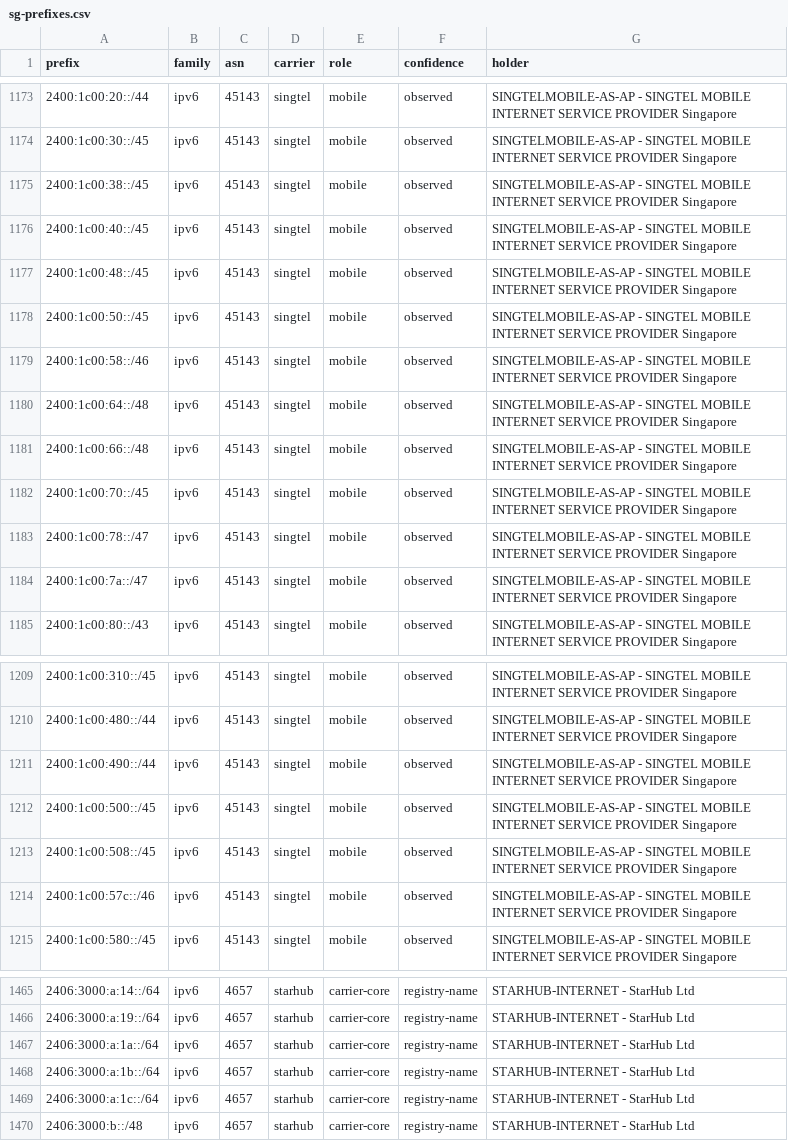
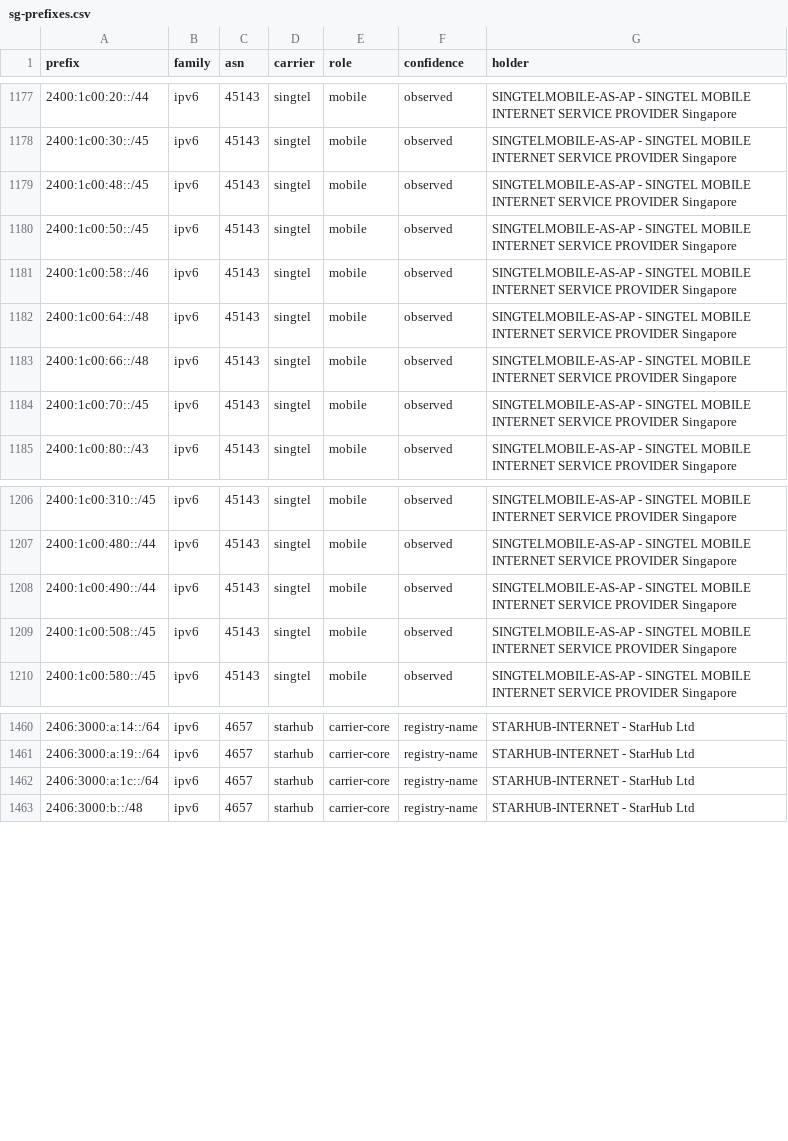
Before and after one commit to Xavierfok/sg-mobile-asn-ranges, a CSV file: data/sg-prefixes.csv, drawn as a sheet; only a part is shown, gaps mark what is left out; removed rows and columns are numbered as before the commit, all else as after; the diff covers the shown part only; the diff names each change by its address in the sheet, - before the commit and + after, or states it on an @@ line.

```diff
--- a/data/sg-prefixes.csv
+++ b/data/sg-prefixes.csv
-row 1175: 2400:1c00:38::/45 | ipv6 | 45143 | singtel | mobile | observed | SINGTELMOBILE-AS-AP - SINGTEL MOBILE INTERNET SERVICE PROVIDER Singapore
-row 1176: 2400:1c00:40::/45 | ipv6 | 45143 | singtel | mobile | observed | SINGTELMOBILE-AS-AP - SINGTEL MOBILE INTERNET SERVICE PROVIDER Singapore
-row 1183: 2400:1c00:78::/47 | ipv6 | 45143 | singtel | mobile | observed | SINGTELMOBILE-AS-AP - SINGTEL MOBILE INTERNET SERVICE PROVIDER Singapore
-row 1184: 2400:1c00:7a::/47 | ipv6 | 45143 | singtel | mobile | observed | SINGTELMOBILE-AS-AP - SINGTEL MOBILE INTERNET SERVICE PROVIDER Singapore
-row 1212: 2400:1c00:500::/45 | ipv6 | 45143 | singtel | mobile | observed | SINGTELMOBILE-AS-AP - SINGTEL MOBILE INTERNET SERVICE PROVIDER Singapore
-row 1214: 2400:1c00:57c::/46 | ipv6 | 45143 | singtel | mobile | observed | SINGTELMOBILE-AS-AP - SINGTEL MOBILE INTERNET SERVICE PROVIDER Singapore
-row 1467: 2406:3000:a:1a::/64 | ipv6 | 4657 | starhub | carrier-core | registry-name | STARHUB-INTERNET - StarHub Ltd
-row 1468: 2406:3000:a:1b::/64 | ipv6 | 4657 | starhub | carrier-core | registry-name | STARHUB-INTERNET - StarHub Ltd
```
Also changed, not shown: 12 added rows and 3 removed rows elsewhere in this file, 8 other files.
